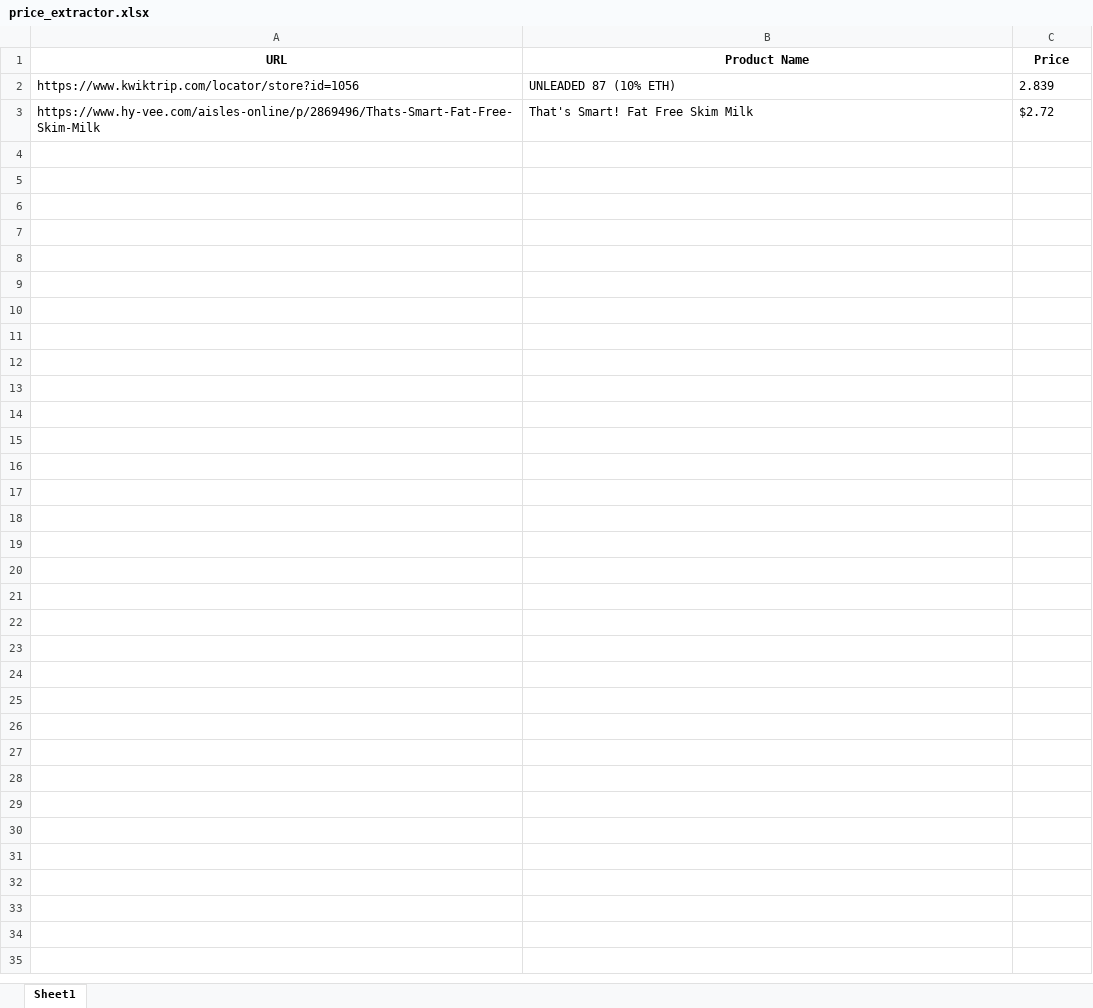
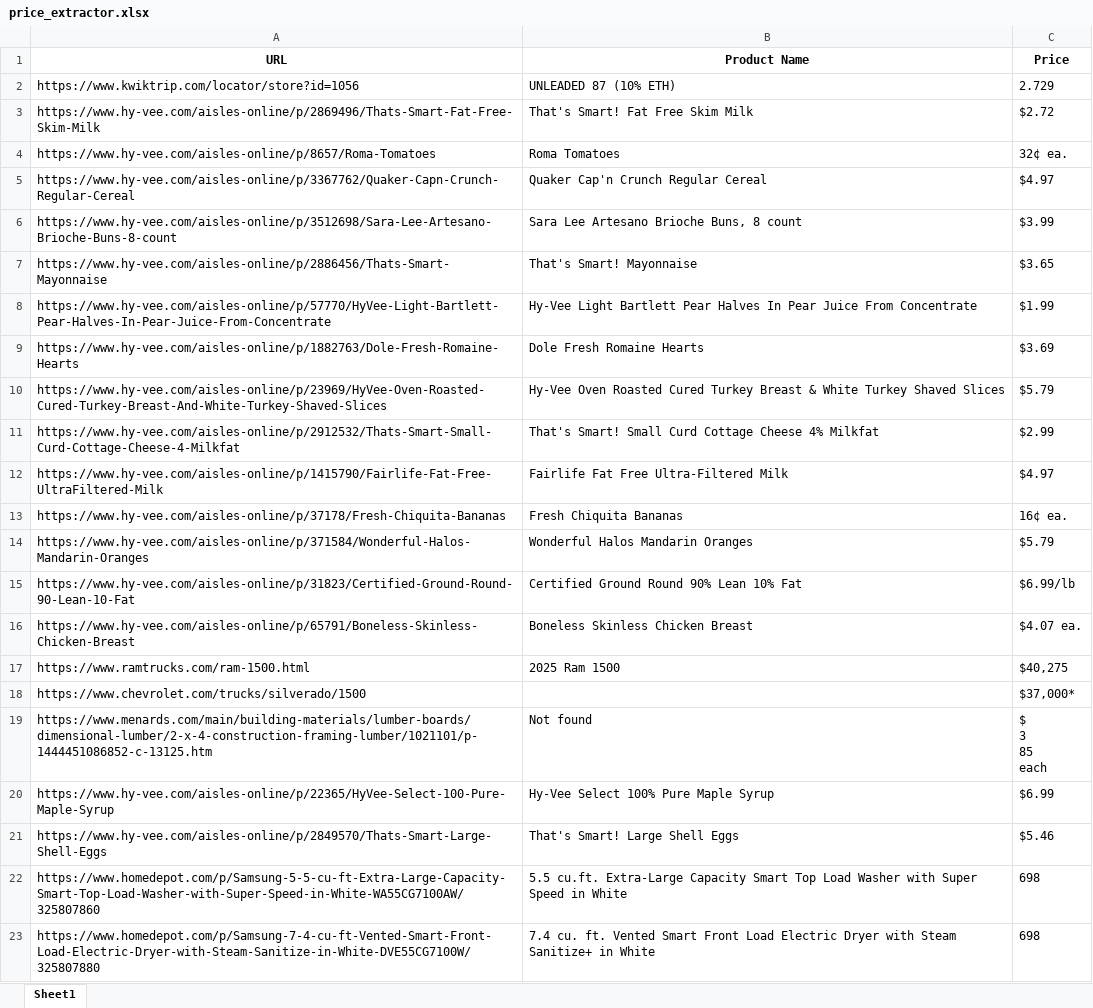
Before and after one commit to anw5101/website_price_extractor, an Excel workbook: price_extractor.xlsx, sheet Sheet1, drawn as a sheet; values as stored, in another font and other column widths than the file's, no borders; ↵ is a line break in a cell; the diff names each change by its address in the sheet, - before the commit and + after, or states it on an @@ line.

```diff
--- a/price_extractor.xlsx (sheet Sheet1)
+++ b/price_extractor.xlsx (sheet Sheet1)
-C2 (Price): 2.839
+C2 (Price): 2.729
+row 4: https://www.hy-vee.com/aisles-online/p/8657/Roma-Tomatoes | Roma Tomatoes | 32¢ ea.
+row 5: https://www.hy-vee.com/aisles-online/p/3367762/Quaker-Capn-Crunch-Regular-Cereal | Quaker Cap'n Crunch Regular Cereal | $4.97
+row 6: https://www.hy-vee.com/aisles-online/p/3512698/Sara-Lee-Artesano-Brioche-Buns-8-count | Sara Lee Artesano Brioche Buns, 8 count | $3.99
+row 7: https://www.hy-vee.com/aisles-online/p/2886456/Thats-Smart-Mayonnaise | That's Smart! Mayonnaise | $3.65
+row 8: https://www.hy-vee.com/aisles-online/p/57770/HyVee-Light-Bartlett-Pear-Halves-In-Pear-Juice-From-Concentrate | Hy-Vee Light Bartlett Pear Halves In Pear Juice From Concentrate | $1.99
+row 9: https://www.hy-vee.com/aisles-online/p/1882763/Dole-Fresh-Romaine-Hearts | Dole Fresh Romaine Hearts | $3.69
+row 10: https://www.hy-vee.com/aisles-online/p/23969/HyVee-Oven-Roasted-Cured-Turkey-Breast-And-White-Turkey-Shaved-Slices | Hy-Vee Oven Roasted Cured Turkey Breast & White Turkey Shaved Slices | $5.79
+row 11: https://www.hy-vee.com/aisles-online/p/2912532/Thats-Smart-Small-Curd-Cottage-Cheese-4-Milkfat | That's Smart! Small Curd Cottage Cheese 4% Milkfat | $2.99
+row 12: https://www.hy-vee.com/aisles-online/p/1415790/Fairlife-Fat-Free-UltraFiltered-Milk | Fairlife Fat Free Ultra-Filtered Milk | $4.97
+row 13: https://www.hy-vee.com/aisles-online/p/37178/Fresh-Chiquita-Bananas | Fresh Chiquita Bananas | 16¢ ea.
+row 14: https://www.hy-vee.com/aisles-online/p/371584/Wonderful-Halos-Mandarin-Oranges | Wonderful Halos Mandarin Oranges | $5.79
+row 15: https://www.hy-vee.com/aisles-online/p/31823/Certified-Ground-Round-90-Lean-10-Fat | Certified Ground Round 90% Lean 10% Fat | $6.99/lb
+row 16: https://www.hy-vee.com/aisles-online/p/65791/Boneless-Skinless-Chicken-Breast | Boneless Skinless Chicken Breast | $4.07 ea.
+row 17: https://www.ramtrucks.com/ram-1500.html | 2025 Ram 1500 | $40,275
+row 18: https://www.chevrolet.com/trucks/silverado/1500 |  | $37,000*
+row 19: https://www.menards.com/main/building-materials/lumber-boards/dimensional-lumber/2-x-4-construction-framing-lumber/1021101/p-1444451086852-c-13125.htm | Not found | $ ↵ 3 ↵ 85 ↵ each
+row 20: https://www.hy-vee.com/aisles-online/p/22365/HyVee-Select-100-Pure-Maple-Syrup | Hy-Vee Select 100% Pure Maple Syrup | $6.99
+row 21: https://www.hy-vee.com/aisles-online/p/2849570/Thats-Smart-Large-Shell-Eggs | That's Smart! Large Shell Eggs | $5.46
+row 22: https://www.homedepot.com/p/Samsung-5-5-cu-ft-Extra-Large-Capacity-Smart-Top-Load-Washer-with-Super-Speed-in-White-WA55CG7100AW/325807860 | 5.5 cu.ft. Extra-Large Capacity Smart Top Load Washer with Super Speed in White | 698
+row 23: https://www.homedepot.com/p/Samsung-7-4-cu-ft-Vented-Smart-Front-Load-Electric-Dryer-with-Steam-Sanitize-in-White-DVE55CG7100W/325807880 | 7.4 cu. ft. Vented Smart Front Load Electric Dryer with Steam Sanitize+ in White | 698
```
Also changed, not shown: 2 other files.
